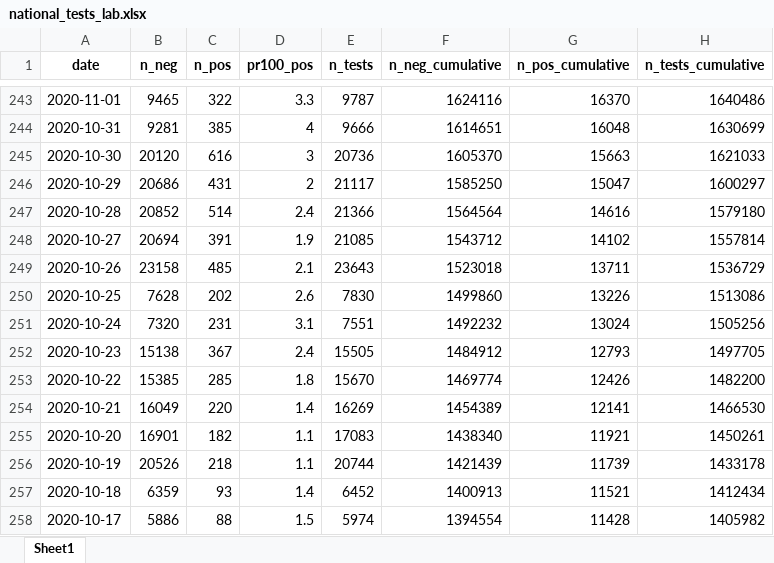
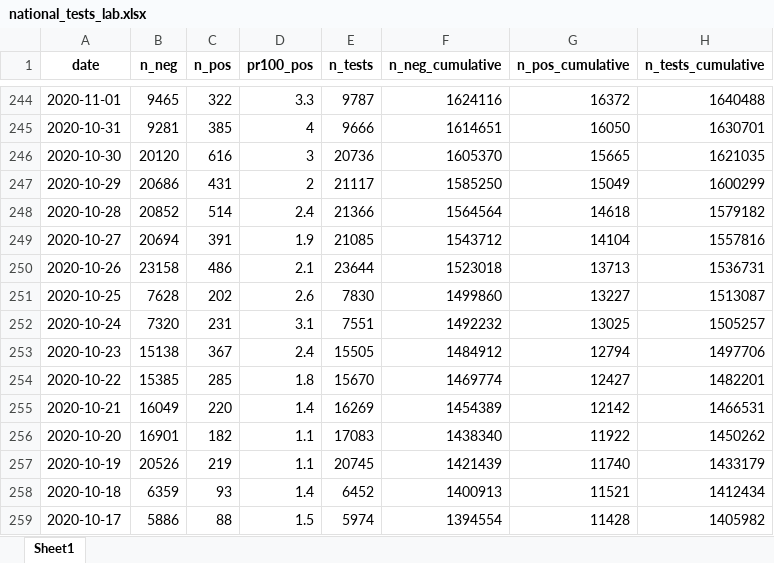
Before and after one commit to minrk/covid19-nor-data, an Excel workbook: data/03_covid_tests/national_tests_lab.xlsx, sheet Sheet1, drawn as a sheet; only a part is shown, gaps mark what is left out; values as stored, in another font and other column widths than the file's, no borders; addresses are those after the commit; the diff covers the shown part only; the diff names each change by its address in the sheet, - before the commit and + after, or states it on an @@ line.

```diff
--- a/data/03_covid_tests/national_tests_lab.xlsx (sheet Sheet1)
+++ b/data/03_covid_tests/national_tests_lab.xlsx (sheet Sheet1)
-G244 (n_pos_cumulative): 16370
+G244 (n_pos_cumulative): 16372
-H244 (n_tests_cumulative): 1640486
+H244 (n_tests_cumulative): 1640488
-G245 (n_pos_cumulative): 16048
+G245 (n_pos_cumulative): 16050
-H245 (n_tests_cumulative): 1630699
+H245 (n_tests_cumulative): 1630701
-G246 (n_pos_cumulative): 15663
+G246 (n_pos_cumulative): 15665
-H246 (n_tests_cumulative): 1621033
+H246 (n_tests_cumulative): 1621035
-G247 (n_pos_cumulative): 15047
+G247 (n_pos_cumulative): 15049
-H247 (n_tests_cumulative): 1600297
+H247 (n_tests_cumulative): 1600299
-G248 (n_pos_cumulative): 14616
+G248 (n_pos_cumulative): 14618
-H248 (n_tests_cumulative): 1579180
+H248 (n_tests_cumulative): 1579182
-G249 (n_pos_cumulative): 14102
+G249 (n_pos_cumulative): 14104
-H249 (n_tests_cumulative): 1557814
+H249 (n_tests_cumulative): 1557816
-C250 (n_pos): 485
+C250 (n_pos): 486
-E250 (n_tests): 23643
+E250 (n_tests): 23644
-G250 (n_pos_cumulative): 13711
+G250 (n_pos_cumulative): 13713
-H250 (n_tests_cumulative): 1536729
+H250 (n_tests_cumulative): 1536731
-G251 (n_pos_cumulative): 13226
+G251 (n_pos_cumulative): 13227
-H251 (n_tests_cumulative): 1513086
+H251 (n_tests_cumulative): 1513087
-G252 (n_pos_cumulative): 13024
+G252 (n_pos_cumulative): 13025
-H252 (n_tests_cumulative): 1505256
+H252 (n_tests_cumulative): 1505257
-G253 (n_pos_cumulative): 12793
+G253 (n_pos_cumulative): 12794
-H253 (n_tests_cumulative): 1497705
+H253 (n_tests_cumulative): 1497706
-G254 (n_pos_cumulative): 12426
+G254 (n_pos_cumulative): 12427
-H254 (n_tests_cumulative): 1482200
+H254 (n_tests_cumulative): 1482201
-G255 (n_pos_cumulative): 12141
+G255 (n_pos_cumulative): 12142
-H255 (n_tests_cumulative): 1466530
+H255 (n_tests_cumulative): 1466531
-G256 (n_pos_cumulative): 11921
+G256 (n_pos_cumulative): 11922
-H256 (n_tests_cumulative): 1450261
+H256 (n_tests_cumulative): 1450262
-C257 (n_pos): 218
+C257 (n_pos): 219
-E257 (n_tests): 20744
+E257 (n_tests): 20745
-G257 (n_pos_cumulative): 11739
+G257 (n_pos_cumulative): 11740
-H257 (n_tests_cumulative): 1433178
+H257 (n_tests_cumulative): 1433179
```
Also changed, not shown: 1 added row and 548 edited cells elsewhere in this sheet, data/03_covid_tests/national_tests.xlsx, data/04_deaths/deaths_total_fhi.xlsx, 3 other files.
